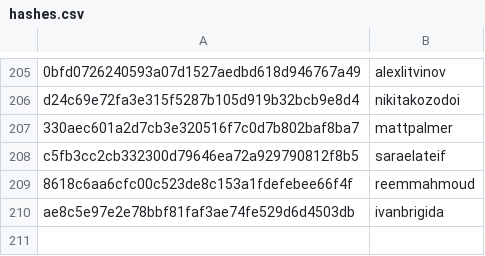
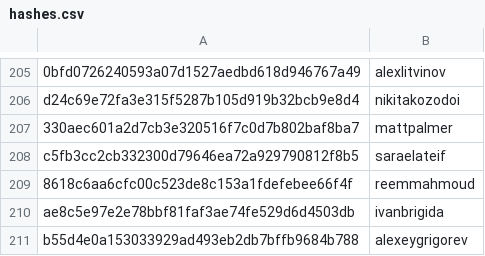
Before and after one commit to DataTalksClub/datatalksclub.github.io, a CSV file: scripts/data/hashes.csv, drawn as a sheet; only a part is shown, gaps mark what is left out; the diff names each change by its address in the sheet, - before the commit and + after, or states it on an @@ line.

Commit message:
Update hashes.csv

```diff
--- a/scripts/data/hashes.csv
+++ b/scripts/data/hashes.csv
+row 211: b55d4e0a153033929ad493eb2db7bffb9684b788 | alexeygrigorev
```
